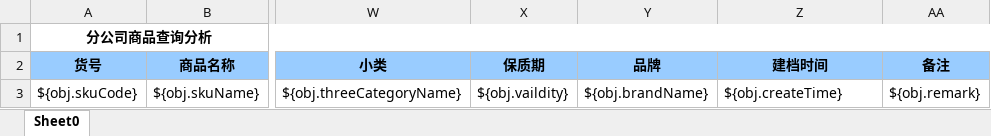
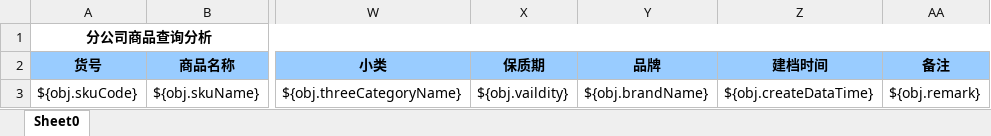
Before and after one commit to zly1988203/easyUI-web, an Excel workbook: src/main/resources/template/excel/export/BranchGoodsSaleReport.xlsx, sheet Sheet0, drawn as a sheet; only a part is shown, gaps mark what is left out; values as stored, in another font and other column widths than the file's, no borders; the diff names each change by its address in the sheet, - before the commit and + after, or states it on an @@ line.

```diff
--- a/src/main/resources/template/excel/export/BranchGoodsSaleReport.xlsx (sheet Sheet0)
+++ b/src/main/resources/template/excel/export/BranchGoodsSaleReport.xlsx (sheet Sheet0)
-Z3 (建档时间): ${obj.createTime}
+Z3 (建档时间): ${obj.createDataTime}
```
Also changed, not shown: 4 other files.
